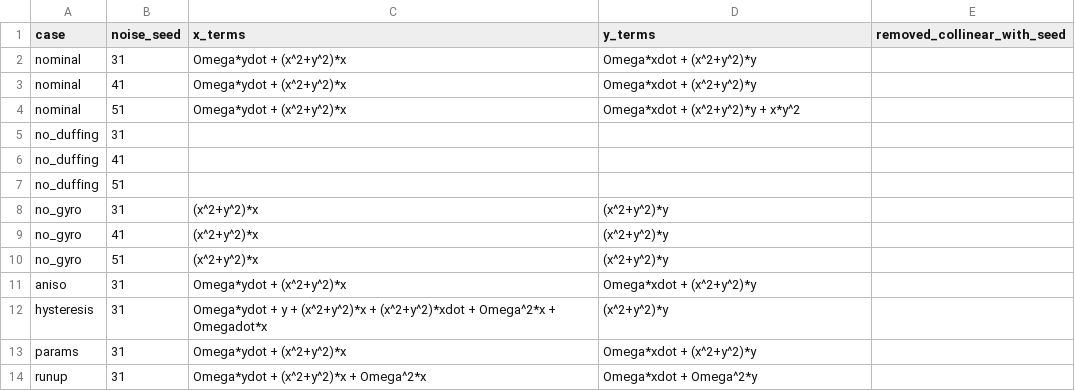
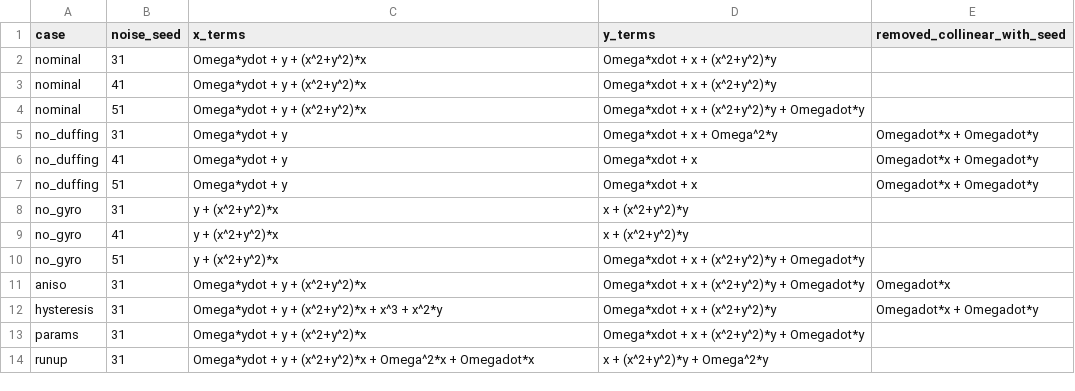
Before and after one commit to maayoubi/SPIRAL-PO, a CSV file: results/step10_weakform_cases.csv, drawn as a sheet.

```diff
--- a/results/step10_weakform_cases.csv
+++ b/results/step10_weakform_cases.csv
@@ -1,14 +1,14 @@
 case,noise_seed,x_terms,y_terms,removed_collinear_with_seed
-"nominal",31,"Omega*ydot + (x^2+y^2)*x","Omega*xdot + (x^2+y^2)*y",""
-"nominal",41,"Omega*ydot + (x^2+y^2)*x","Omega*xdot + (x^2+y^2)*y",""
-"nominal",51,"Omega*ydot + (x^2+y^2)*x","Omega*xdot + (x^2+y^2)*y + x*y^2",""
-"no_duffing",31,"","",""
-"no_duffing",41,"","",""
-"no_duffing",51,"","",""
-"no_gyro",31,"(x^2+y^2)*x","(x^2+y^2)*y",""
-"no_gyro",41,"(x^2+y^2)*x","(x^2+y^2)*y",""
-"no_gyro",51,"(x^2+y^2)*x","(x^2+y^2)*y",""
-"aniso",31,"Omega*ydot + (x^2+y^2)*x","Omega*xdot + (x^2+y^2)*y",""
-"hysteresis",31,"Omega*ydot + y + (x^2+y^2)*x + (x^2+y^2)*xdot + Omega^2*x + Omegadot*x","(x^2+y^2)*y",""
-"params",31,"Omega*ydot + (x^2+y^2)*x","Omega*xdot + (x^2+y^2)*y",""
-"runup",31,"Omega*ydot + (x^2+y^2)*x + Omega^2*x","Omega*xdot + Omega^2*y",""
+"nominal",31,"Omega*ydot + y + (x^2+y^2)*x","Omega*xdot + x + (x^2+y^2)*y",""
+"nominal",41,"Omega*ydot + y + (x^2+y^2)*x","Omega*xdot + x + (x^2+y^2)*y",""
+"nominal",51,"Omega*ydot + y + (x^2+y^2)*x","Omega*xdot + x + (x^2+y^2)*y + Omegadot*y",""
+"no_duffing",31,"Omega*ydot + y","Omega*xdot + x + Omega^2*y","Omegadot*x + Omegadot*y"
+"no_duffing",41,"Omega*ydot + y","Omega*xdot + x","Omegadot*x + Omegadot*y"
+"no_duffing",51,"Omega*ydot + y","Omega*xdot + x","Omegadot*x + Omegadot*y"
+"no_gyro",31,"y + (x^2+y^2)*x","x + (x^2+y^2)*y",""
+"no_gyro",41,"y + (x^2+y^2)*x","x + (x^2+y^2)*y",""
+"no_gyro",51,"y + (x^2+y^2)*x","Omega*xdot + x + (x^2+y^2)*y + Omegadot*y",""
+"aniso",31,"Omega*ydot + y + (x^2+y^2)*x","Omega*xdot + x + (x^2+y^2)*y + Omegadot*y","Omegadot*x"
+"hysteresis",31,"Omega*ydot + y + (x^2+y^2)*x + x^3 + x^2*y","Omega*xdot + x + (x^2+y^2)*y","Omegadot*x + Omegadot*y"
+"params",31,"Omega*ydot + y + (x^2+y^2)*x","Omega*xdot + x + (x^2+y^2)*y + Omegadot*y",""
+"runup",31,"Omega*ydot + y + (x^2+y^2)*x + Omega^2*x + Omegadot*x","x + (x^2+y^2)*y + Omega^2*y",""
```
Also changed, not shown: results/ekf_robustness_mismatch.csv, results/ekf_robustness_noise.csv, 42 other files.
